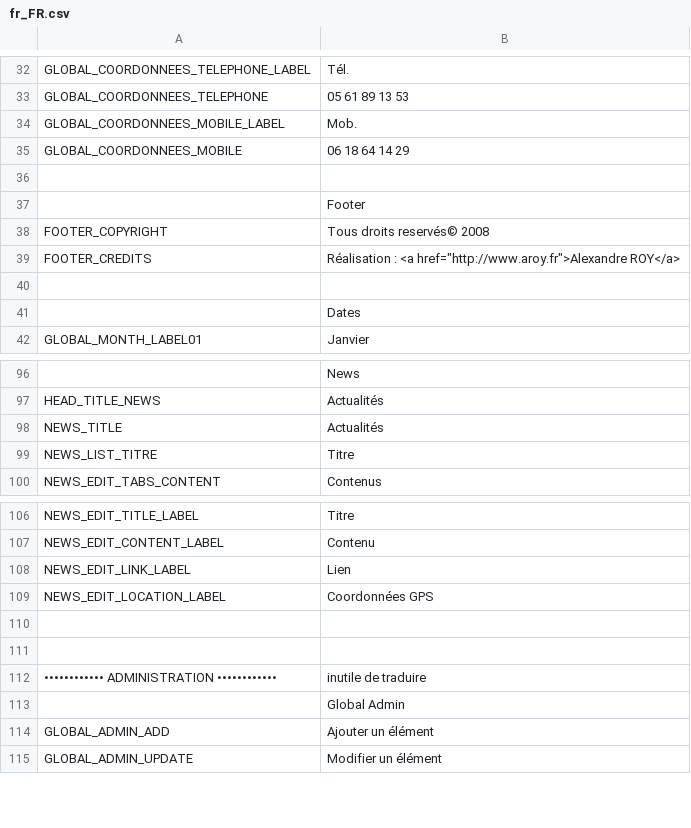
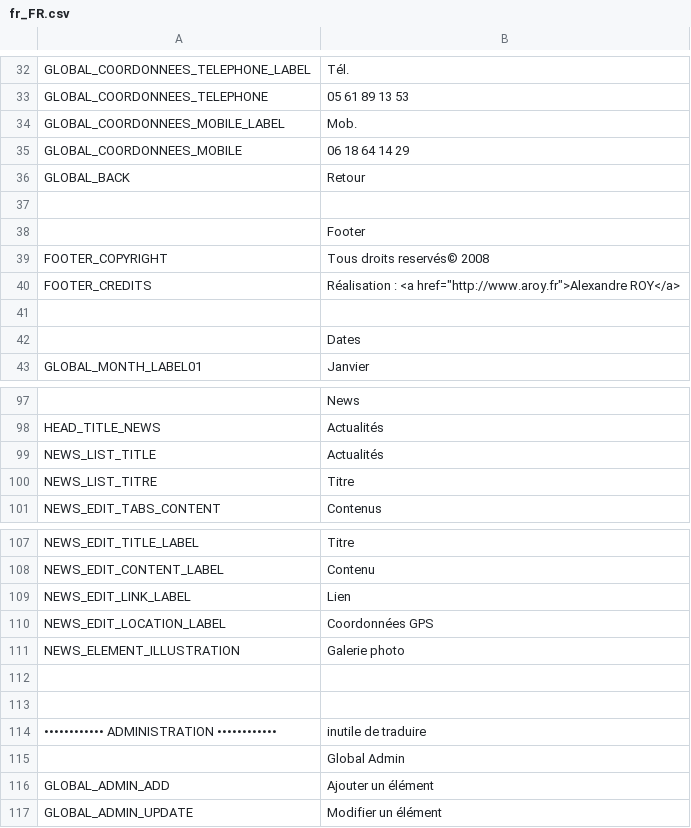
Before and after one commit to llv31/LLV-0.1.0, a CSV file: data/locales/fr_FR.csv, drawn as a sheet; only a part is shown, gaps mark what is left out; addresses are those after the commit; the diff names each change by its address in the sheet, - before the commit and + after, or states it on an @@ line.

```diff
--- a/data/locales/fr_FR.csv
+++ b/data/locales/fr_FR.csv
+row 36: GLOBAL_BACK | Retour
-A99: NEWS_TITLE
+A99: NEWS_LIST_TITLE
+row 111: NEWS_ELEMENT_ILLUSTRATION | Galerie photo
```
Also changed, not shown: 10 other files.
